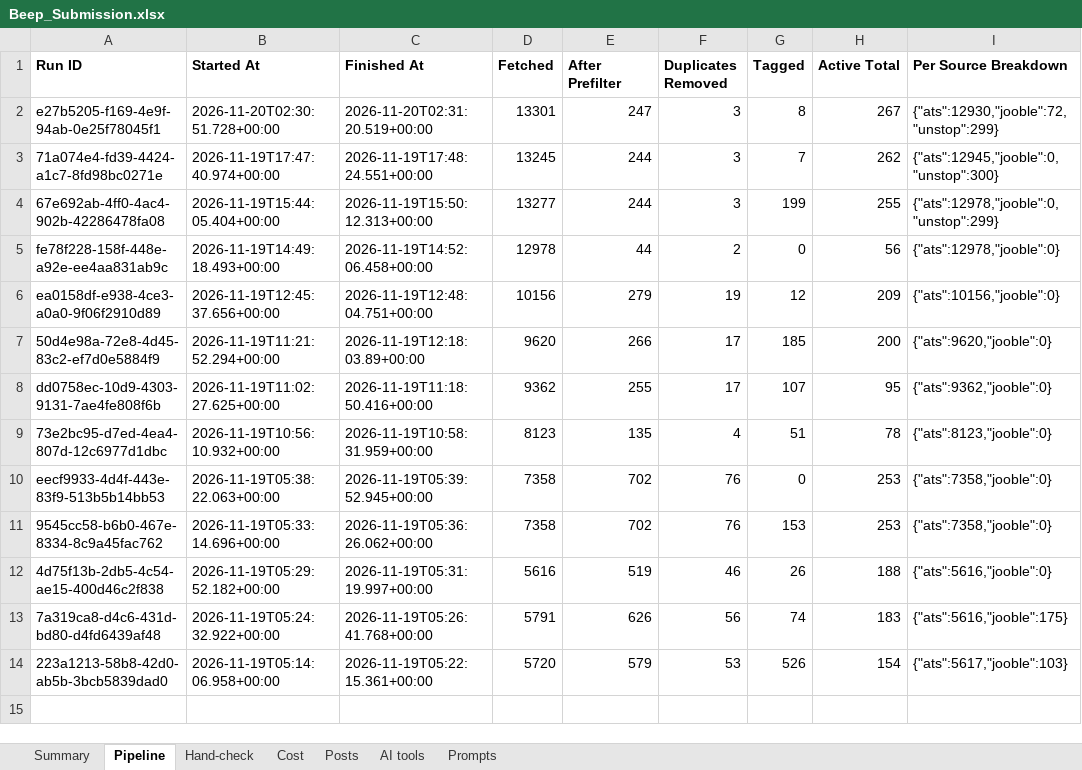
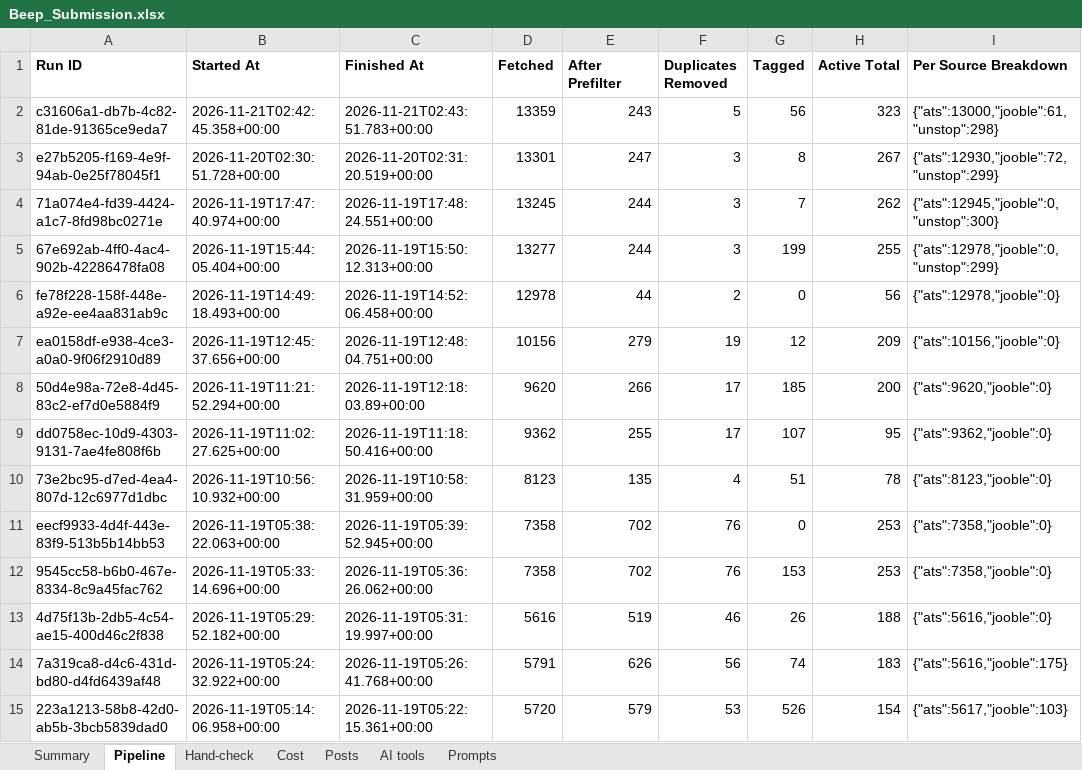
Before and after one commit to Maruf-404/Jobscrapper, an Excel workbook: data/submission/Beep_Submission.xlsx, sheet Pipeline, drawn as a sheet; values as stored, in another font and other column widths than the file's, no borders; the diff names each change by its address in the sheet, - before the commit and + after, or states it on an @@ line.

```diff
--- a/data/submission/Beep_Submission.xlsx (sheet Pipeline)
+++ b/data/submission/Beep_Submission.xlsx (sheet Pipeline)
+row 2: c31606a1-db7b-4c82-81de-91365ce9eda7 | 2026-11-21T02:42:45.358+00:00 | 2026-11-21T02:43:51.783+00:00 | 13359 | 243 | 5 | 56 | 323 | {"ats":13000,"jooble":61,"unstop":298}
```
Also changed, not shown: sheet Posts, sheet Cost, sheet Summary, 32 other files.
